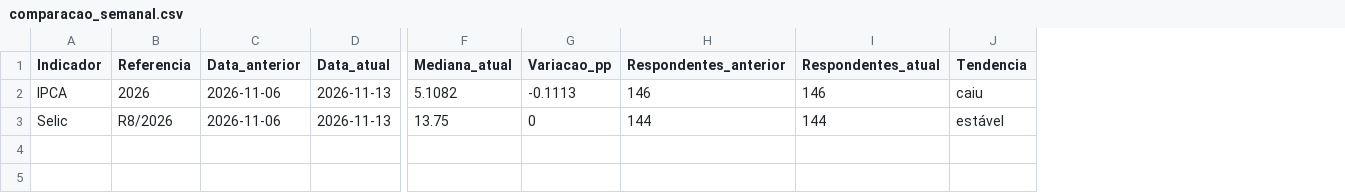
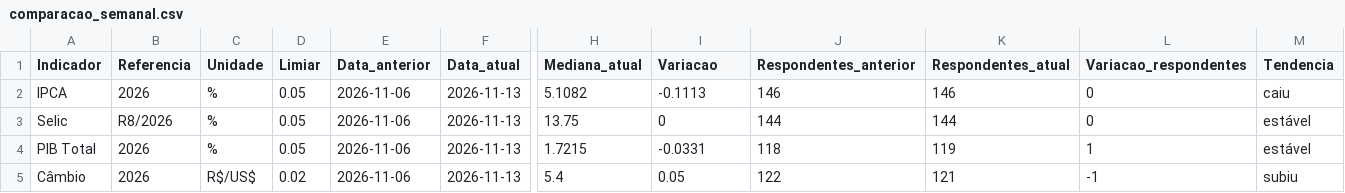
Before and after one commit to marianaaraujo231006-hub/aviso-semanal-focus, a CSV file: saidas/comparacao_semanal.csv, drawn as a sheet; only a part is shown, gaps mark what is left out; addresses are those after the commit; rows hold the shown columns only; the diff names each change by its address in the sheet, - before the commit and + after, or states it on an @@ line.

```diff
--- a/saidas/comparacao_semanal.csv
+++ b/saidas/comparacao_semanal.csv
+column C (Unidade), rows 2-3: % | %
+column D (Limiar), rows 2-3: 0.05 | 0.05
+column L (Variacao_respondentes), rows 2-3: 0 | 0
-I1: Variacao_pp
+I1: Variacao
+row 4: PIB Total | 2026 | % | 0.05 | 2026-11-06 | 2026-11-13 | 1.7215 | -0.0331 | 118 | 119 | 1 | estável
+row 5: Câmbio | 2026 | R$/US$ | 0.02 | 2026-11-06 | 2026-11-13 | 5.4 | 0.05 | 122 | 121 | -1 | subiu
```
Also changed, not shown: dados/cambio_raw.csv, dados/pib_raw.csv, 10 other files.
